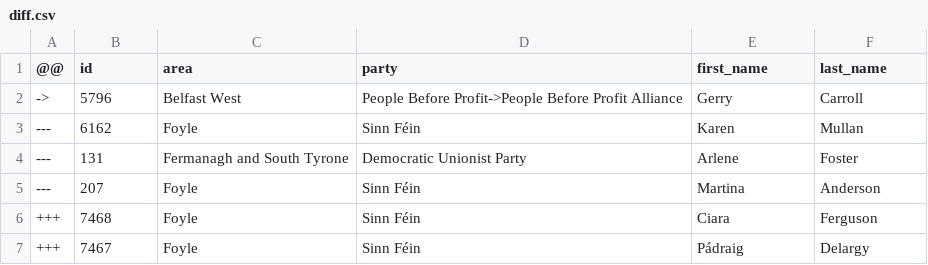
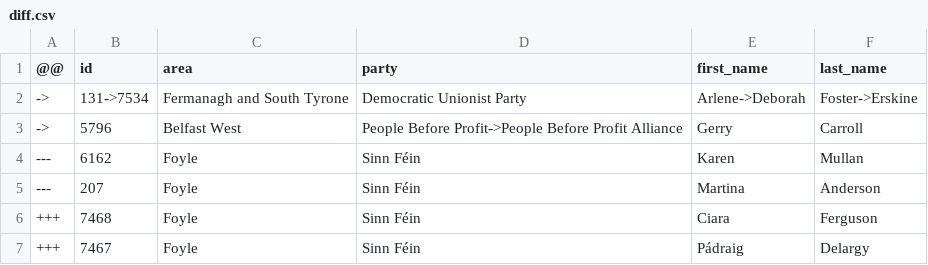
Before and after one commit to every-politician-scrapers/northern-ireland-assembly-official, a CSV file: data/diff.csv, drawn as a sheet.

```diff
--- a/data/diff.csv
+++ b/data/diff.csv
@@ -1,5 +1,5 @@
 @@,id,area,party,first_name,last_name
+->,131->7534,Fermanagh and South Tyrone,Democratic Unionist Party,Arlene->Deborah,Foster->Erskine
 ->,5796,Belfast West,People Before Profit->People Before Profit Alliance,Gerry,Carroll
 ---,6162,Foyle,Sinn Féin,Karen,Mullan
----,131,Fermanagh and South Tyrone,Democratic Unionist Party,Arlene,Foster
 ---,207,Foyle,Sinn Féin,Martina,Anderson
```
Also changed, not shown: data/official.csv.
